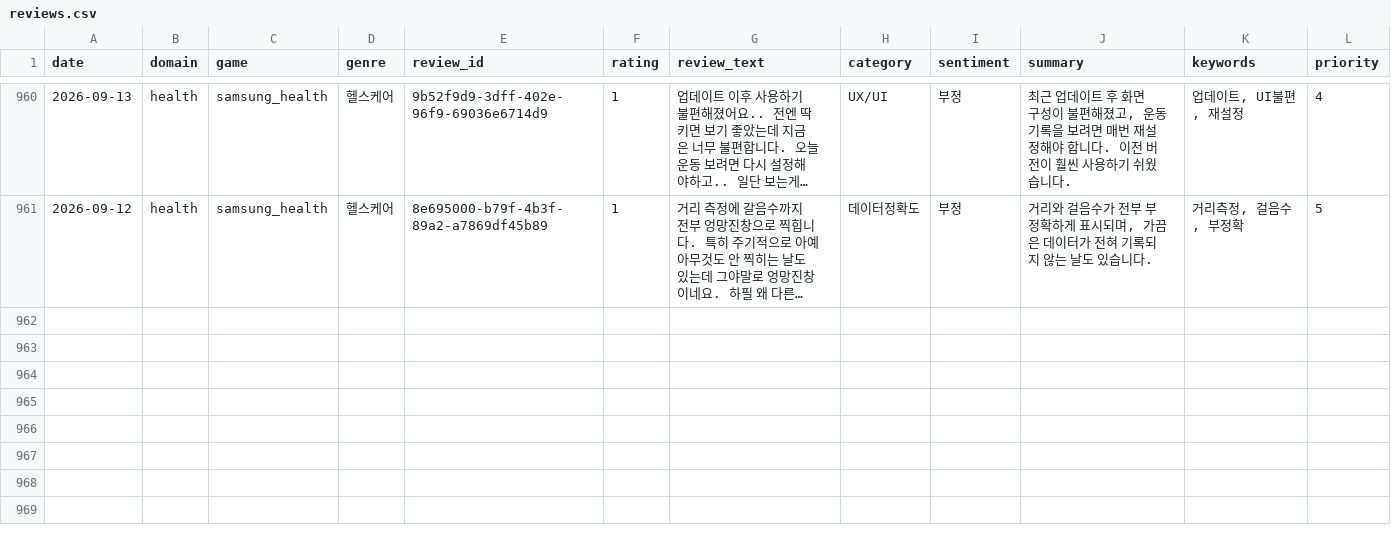
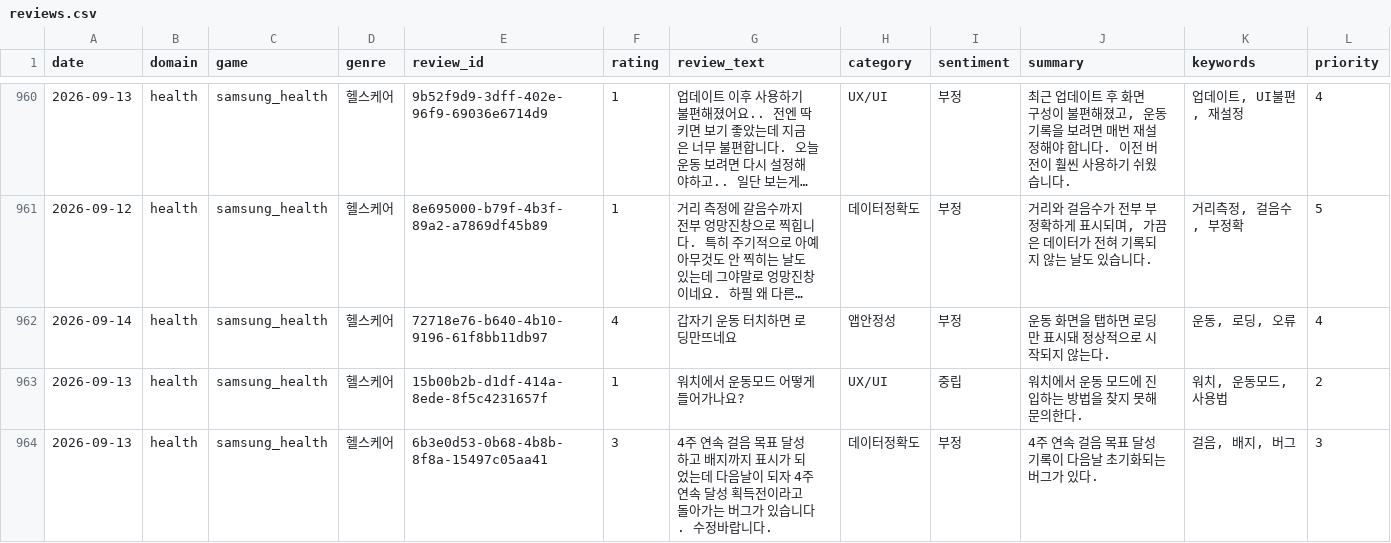
Before and after one commit to roid-eng/game-voc-analyzer, a CSV file: data/reviews.csv, drawn as a sheet; only a part is shown, gaps mark what is left out; long unchanged cells end in …; the diff names each change by its address in the sheet, - before the commit and + after, or states it on an @@ line.

```diff
--- a/data/reviews.csv
+++ b/data/reviews.csv
+row 962: 2026-09-14 | health | samsung_health | 헬스케어 | 72718e76-b640-4b10-9196-61f8bb11db97 | 4 | 갑자기 운동 터치하면 로딩만뜨네요 | 앱안정성 | 부정 | 운동 화면을 탭하면 로딩만 표시돼 정상적으로 시작되지 않는다. | 운동, 로딩, 오류 | 4
+row 963: 2026-09-13 | health | samsung_health | 헬스케어 | 15b00b2b-d1df-414a-8ede-8f5c4231657f | 1 | 워치에서 운동모드 어떻게 들어가나요? | UX/UI | 중립 | 워치에서 운동 모드에 진입하는 방법을 찾지 못해 문의한다. | 워치, 운동모드, 사용법 | 2
+row 964: 2026-09-13 | health | samsung_health | 헬스케어 | 6b3e0d53-0b68-4b8b-8f8a-15497c05aa41 | 3 | 4주 연속 걸음 목표 달성하고 배지까지 표시가 되었는데 다음날이 되자 4주 연속 달성 획득전이라고 돌아가는 버그가 있습니다. 수정바랍니다. | 데이터정확도 | 부정 | 4주 연속 걸음 목표 달성 기록이 다음날 초기화되는 버그가 있다. | 걸음, 배지, 버그 | 3
```
Also changed, not shown: 3 other files.
